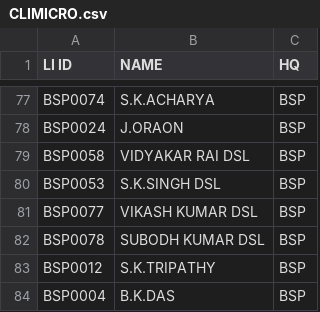
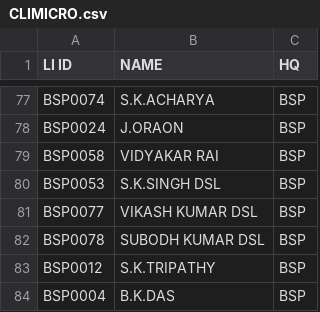
Before and after one commit to SrDeeOpBSP/BSP-Division-report, a CSV file: CLIMICRO.csv, drawn as a sheet; only a part is shown, gaps mark what is left out.

Commit message:
Update CLIMICRO.csv

```diff
--- a/CLIMICRO.csv
+++ b/CLIMICRO.csv
@@ -78,3 +78,3 @@ BSP0074,S.K.ACHARYA,BSP
 BSP0024,J.ORAON,BSP
-BSP0058,VIDYAKAR RAI DSL,BSP
+BSP0058,VIDYAKAR RAI,BSP
 BSP0053,S.K.SINGH DSL,BSP
```
